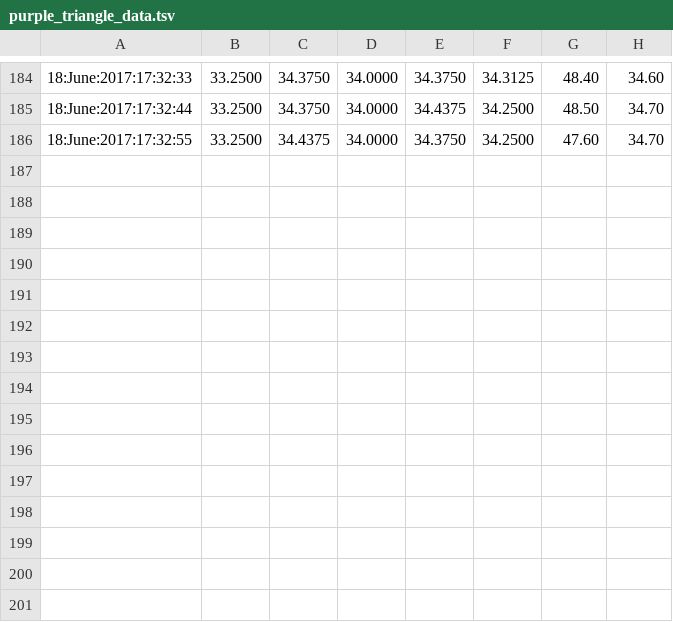
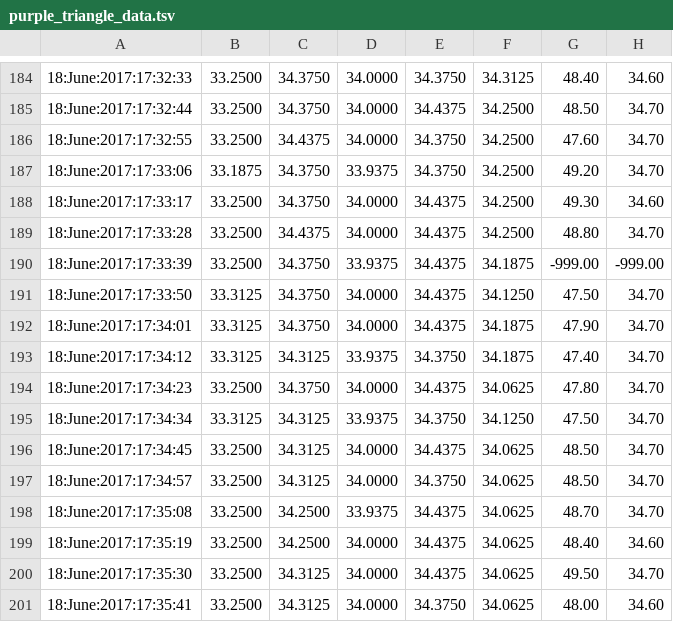
Before and after one commit to pi4bees/pi4science, a TSV file: purple_triangle_data.tsv, drawn as a sheet; only a part is shown, gaps mark what is left out; the diff names each change by its address in the sheet, - before the commit and + after, or states it on an @@ line.

Commit message:
updating data

```diff
--- a/purple_triangle_data.tsv
+++ b/purple_triangle_data.tsv
+row 187: 18:June:2017:17:33:06 | 33.1875 | 34.3750 | 33.9375 | 34.3750 | 34.2500 | 49.20 | 34.70
+row 188: 18:June:2017:17:33:17 | 33.2500 | 34.3750 | 34.0000 | 34.4375 | 34.2500 | 49.30 | 34.60
+row 189: 18:June:2017:17:33:28 | 33.2500 | 34.4375 | 34.0000 | 34.4375 | 34.2500 | 48.80 | 34.70
+row 190: 18:June:2017:17:33:39 | 33.2500 | 34.3750 | 33.9375 | 34.4375 | 34.1875 | -999.00 | -999.00
+row 191: 18:June:2017:17:33:50 | 33.3125 | 34.3750 | 34.0000 | 34.4375 | 34.1250 | 47.50 | 34.70
+row 192: 18:June:2017:17:34:01 | 33.3125 | 34.3750 | 34.0000 | 34.4375 | 34.1875 | 47.90 | 34.70
+row 193: 18:June:2017:17:34:12 | 33.3125 | 34.3125 | 33.9375 | 34.3750 | 34.1875 | 47.40 | 34.70
+row 194: 18:June:2017:17:34:23 | 33.2500 | 34.3750 | 34.0000 | 34.4375 | 34.0625 | 47.80 | 34.70
+row 195: 18:June:2017:17:34:34 | 33.3125 | 34.3125 | 33.9375 | 34.3750 | 34.1250 | 47.50 | 34.70
+row 196: 18:June:2017:17:34:45 | 33.2500 | 34.3125 | 34.0000 | 34.4375 | 34.0625 | 48.50 | 34.70
+row 197: 18:June:2017:17:34:57 | 33.2500 | 34.3125 | 34.0000 | 34.3750 | 34.0625 | 48.50 | 34.70
+row 198: 18:June:2017:17:35:08 | 33.2500 | 34.2500 | 33.9375 | 34.4375 | 34.0625 | 48.70 | 34.70
+row 199: 18:June:2017:17:35:19 | 33.2500 | 34.2500 | 34.0000 | 34.4375 | 34.0625 | 48.40 | 34.60
+row 200: 18:June:2017:17:35:30 | 33.2500 | 34.3125 | 34.0000 | 34.4375 | 34.0625 | 49.50 | 34.70
+row 201: 18:June:2017:17:35:41 | 33.2500 | 34.3125 | 34.0000 | 34.3750 | 34.0625 | 48.00 | 34.60
```
